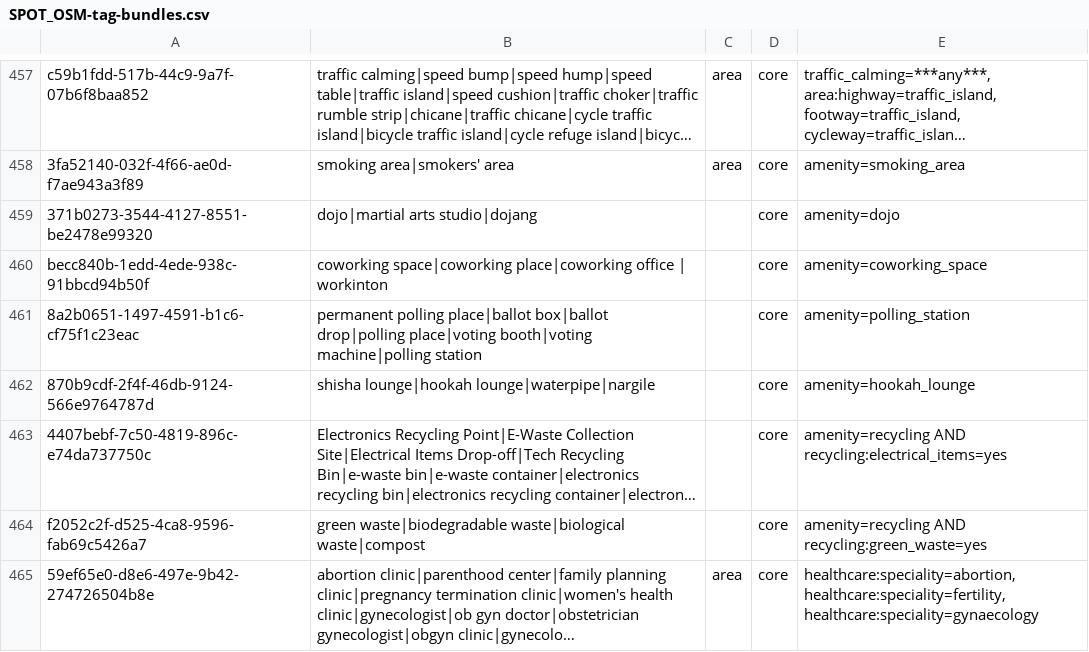
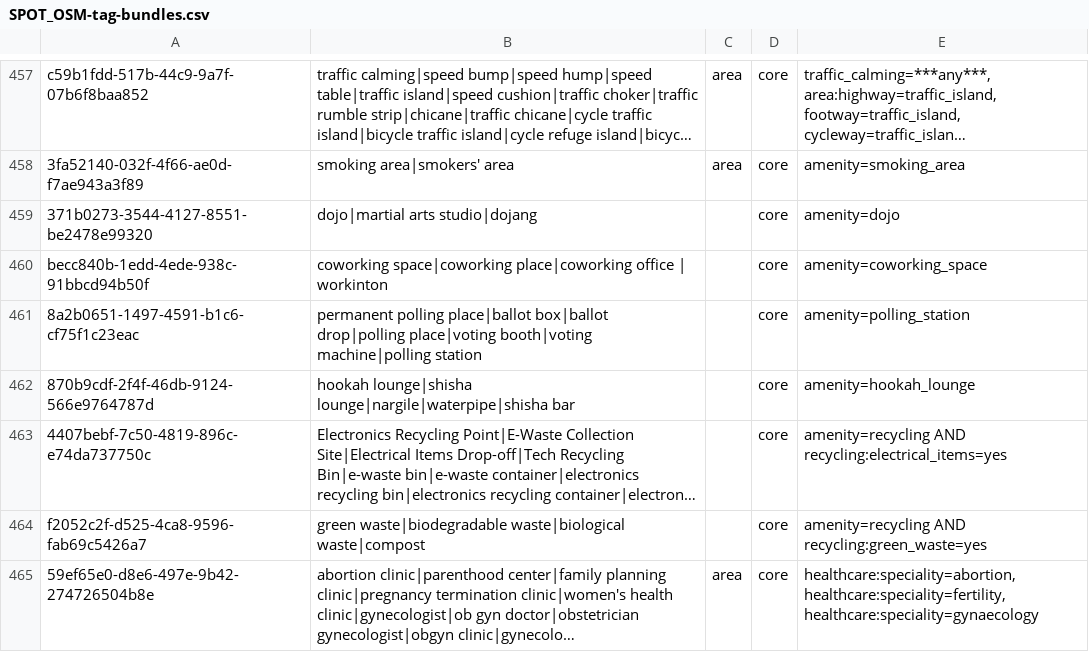
Before and after one commit to dw-innovation/kid2-spot, a CSV file: SPOT_OSM-tag-bundles.csv, drawn as a sheet; only a part is shown, gaps mark what is left out; long unchanged cells end in …; the diff names each change by its address in the sheet, - before the commit and + after, or states it on an @@ line.

Commit message:
Update OSM tag bundle for cluster 870b9cdf

```diff
--- a/SPOT_OSM-tag-bundles.csv
+++ b/SPOT_OSM-tag-bundles.csv
-B462: shisha lounge|hookah lounge|waterpipe|nargile
+B462: hookah lounge|shisha lounge|nargile|waterpipe|shisha bar
```
